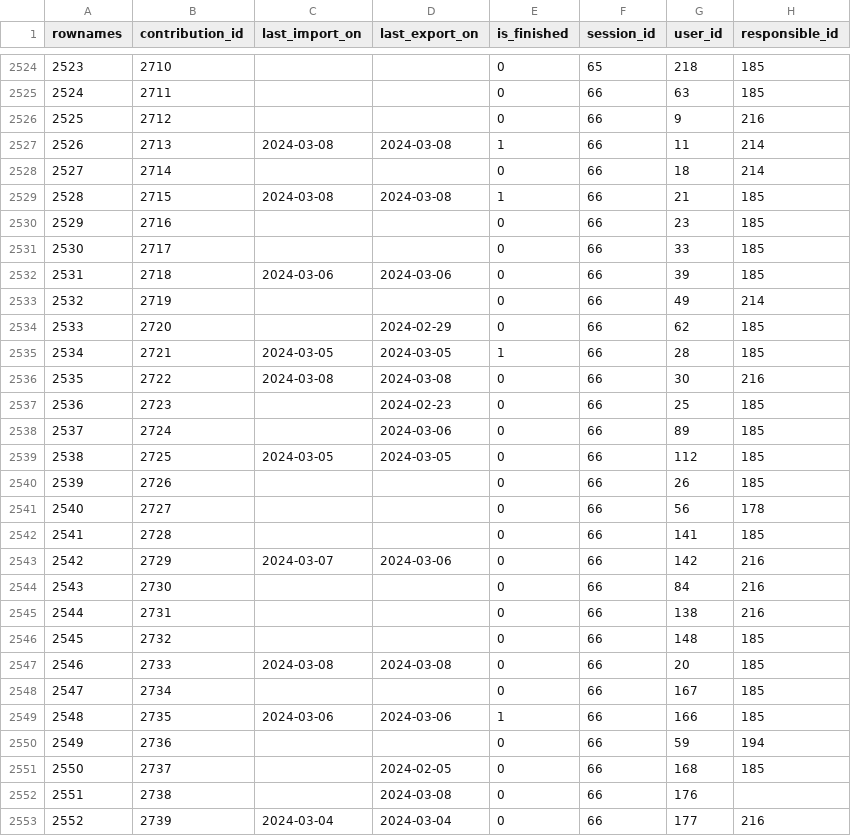
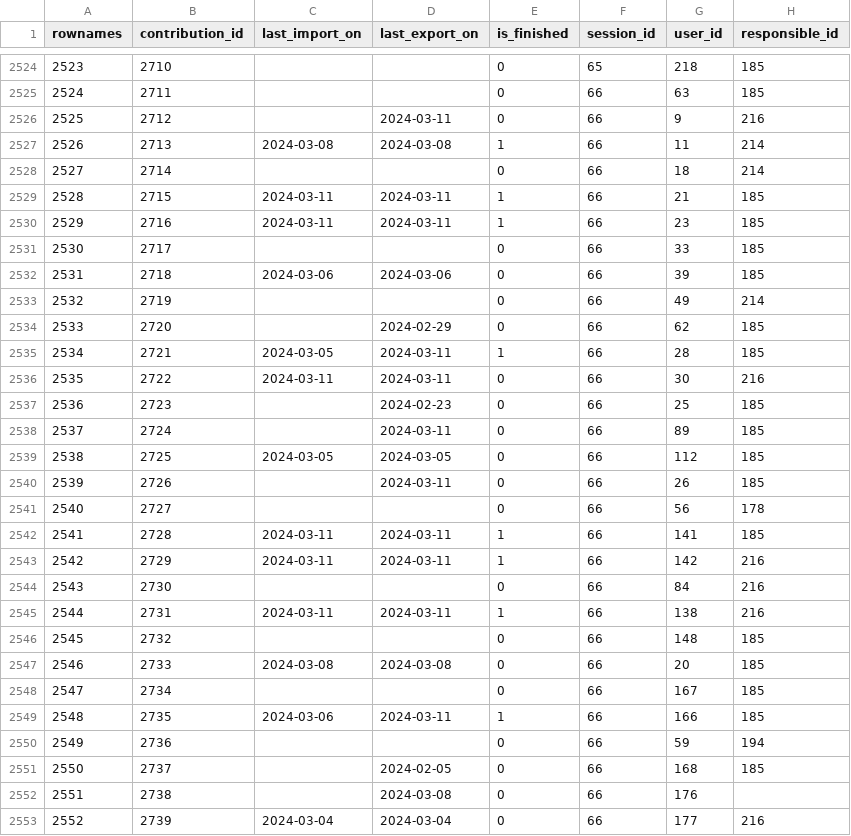
Before and after one commit to s-balandine/typology-dump, a CSV file: data/contributions.csv, drawn as a sheet; only a part is shown, gaps mark what is left out; the diff covers the shown part only; the diff names each change by its address in the sheet, - before the commit and + after, or states it on an @@ line.

```diff
--- a/data/contributions.csv
+++ b/data/contributions.csv
-D2526 (last_export_on): (empty)
+D2526 (last_export_on): 2024-03-11
-C2529 (last_import_on): 2024-03-08
+C2529 (last_import_on): 2024-03-11
-D2529 (last_export_on): 2024-03-08
+D2529 (last_export_on): 2024-03-11
-C2530 (last_import_on): (empty)
+C2530 (last_import_on): 2024-03-11
-D2530 (last_export_on): (empty)
+D2530 (last_export_on): 2024-03-11
-E2530 (is_finished): 0
+E2530 (is_finished): 1
-D2535 (last_export_on): 2024-03-05
+D2535 (last_export_on): 2024-03-11
-C2536 (last_import_on): 2024-03-08
+C2536 (last_import_on): 2024-03-11
-D2536 (last_export_on): 2024-03-08
+D2536 (last_export_on): 2024-03-11
-D2538 (last_export_on): 2024-03-06
+D2538 (last_export_on): 2024-03-11
-D2540 (last_export_on): (empty)
+D2540 (last_export_on): 2024-03-11
-C2542 (last_import_on): (empty)
+C2542 (last_import_on): 2024-03-11
-D2542 (last_export_on): (empty)
+D2542 (last_export_on): 2024-03-11
-E2542:E2543 (is_finished): 0
+E2542:E2543 (is_finished): 1
-C2543 (last_import_on): 2024-03-07
+C2543 (last_import_on): 2024-03-11
-D2543 (last_export_on): 2024-03-06
+D2543 (last_export_on): 2024-03-11
-C2545 (last_import_on): (empty)
+C2545 (last_import_on): 2024-03-11
-D2545 (last_export_on): (empty)
+D2545 (last_export_on): 2024-03-11
-E2545 (is_finished): 0
+E2545 (is_finished): 1
-D2549 (last_export_on): 2024-03-06
+D2549 (last_export_on): 2024-03-11
```
Also changed, not shown: 1 removed row, 35 edited cells and row numbers in column A elsewhere in this file, data/d2session_history.csv, data/decisions.csv, 12 other files.
